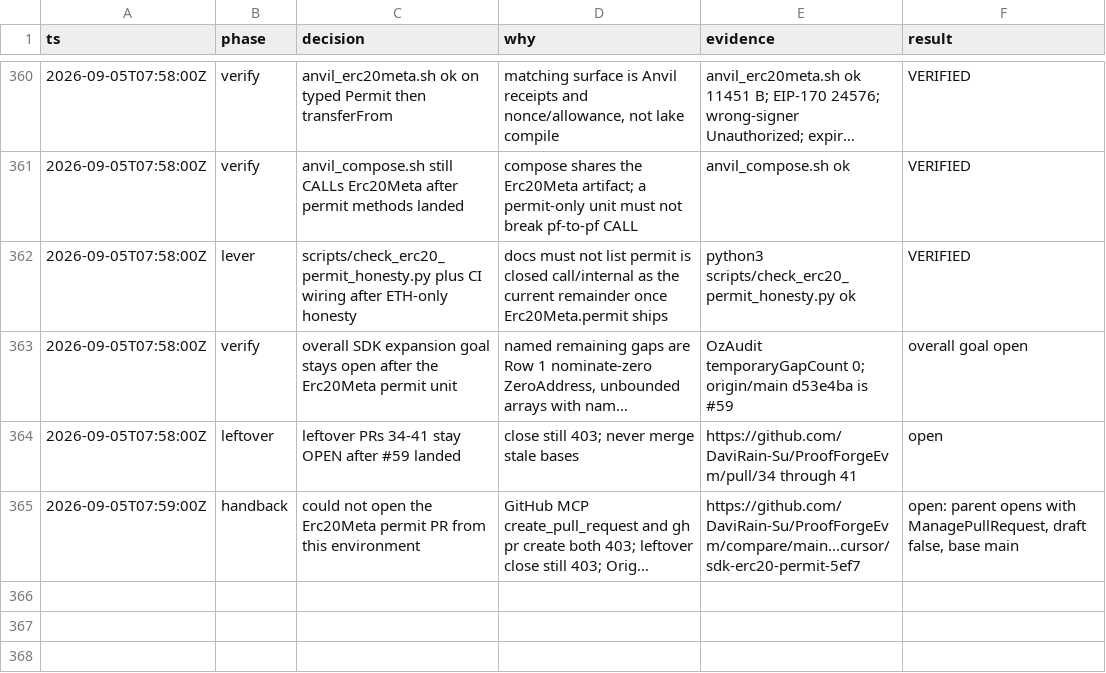
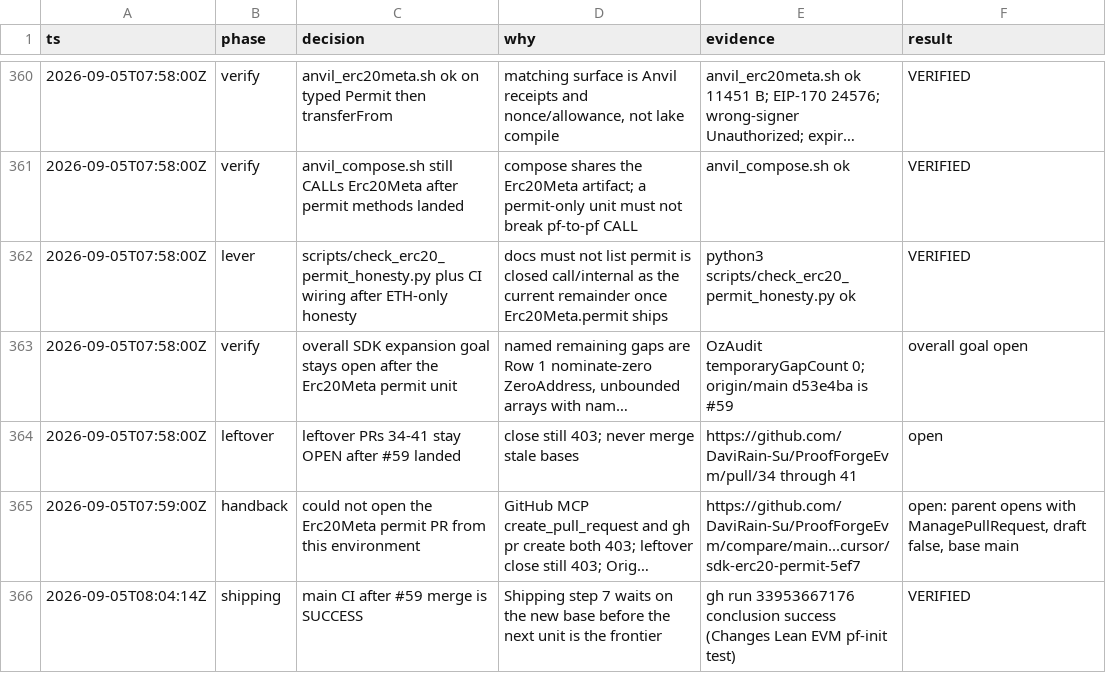
Before and after one commit to DaviRain-Su/ProofForgeEvm, a TSV file: docs/decisions/sdk-expansion.tsv, drawn as a sheet; only a part is shown, gaps mark what is left out; long unchanged cells end in …; the diff names each change by its address in the sheet, - before the commit and + after, or states it on an @@ line.

```diff
--- a/docs/decisions/sdk-expansion.tsv
+++ b/docs/decisions/sdk-expansion.tsv
+row 366: 2026-09-05T08:04:14Z | shipping | main CI after #59 merge is SUCCESS | Shipping step 7 waits on the new base before the next unit is the frontier | gh run 33953667176 conclusion success (Changes Lean EVM pf-init test) | VERIFIED
```
